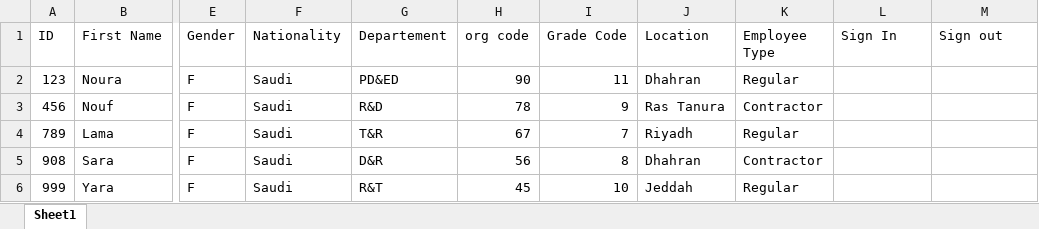
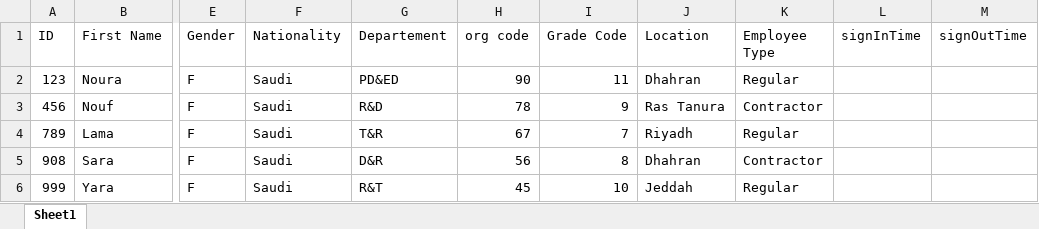
Before and after one commit to Noura-j/excelfile, an Excel workbook: test.xlsx, sheet Sheet1, drawn as a sheet; only a part is shown, gaps mark what is left out; values as stored, in another font and other column widths than the file's, no borders; table styles not drawn; the diff names each change by its address in the sheet, - before the commit and + after, or states it on an @@ line.

Commit message:
Updating TestData2.xlsx

```diff
--- a/test.xlsx (sheet Sheet1)
+++ b/test.xlsx (sheet Sheet1)
-L1: Sign In
+L1: signInTime
-M1: Sign out
+M1: signOutTime
```
